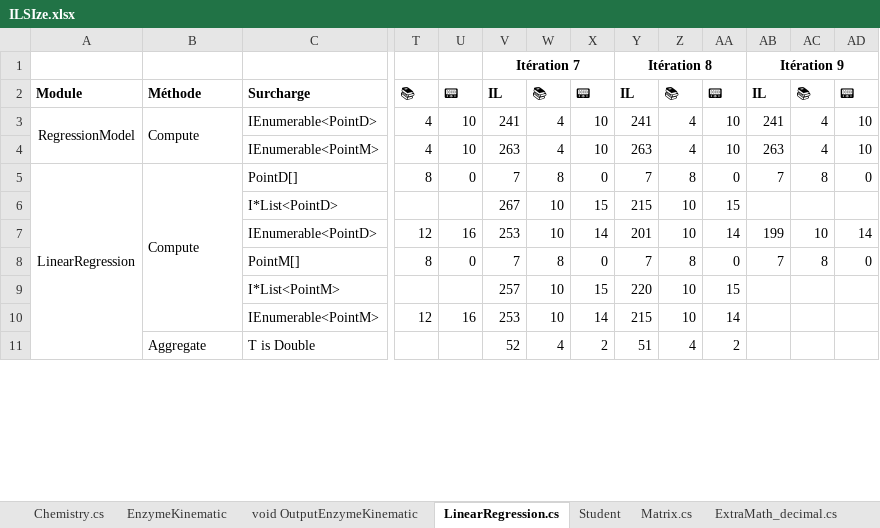
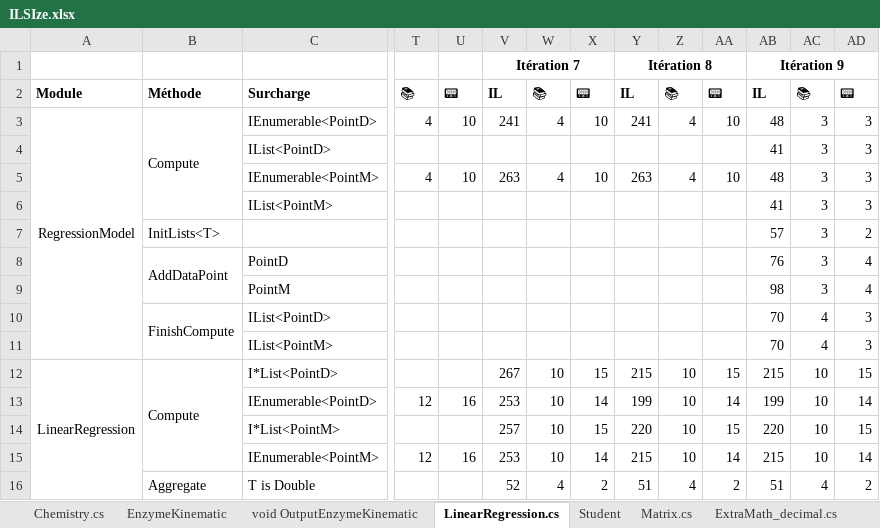
Before and after one commit to repzilon/Repzilon.Libraries, an Excel workbook: ILSIze.xlsx, sheet LinearRegression.cs, drawn as a sheet; only a part is shown, gaps mark what is left out; values as stored, in another font and other column widths than the file's, no borders; removed rows and columns are numbered as before the commit, all else as after; rows hold the shown columns only; the diff covers the shown part only; the diff names each change by its address in the sheet, - before the commit and + after, or states it on an @@ line.

Commit message:
Added IList<PointM|PointD> overloads to RegressionModel.Compute
Although the global IL size increased, it seems they are at least slightly faster than the IEnumerable overloads.

```diff
--- a/ILSIze.xlsx (sheet LinearRegression.cs)
+++ b/ILSIze.xlsx (sheet LinearRegression.cs)
-AB3: 241
+AB3: 48
-AC3: 4
+AC3: 3
-AD3: 10
+AD3: 3
+row 4:  |  | IList<PointD> |  |  |  |  |  |  |  |  | 41 | 3 | 3
-AB5: 263
+AB5: 48
-AC5: 4
+AC5: 3
-AD5: 10
+AD5: 3
-row 5: LinearRegression | Compute | PointD[] | 8 | 0 | 7 | 8 | 0 | 7 | 8 | 0 | 7 | 8 | 0
+row 6:  |  | IList<PointM> |  |  |  |  |  |  |  |  | 41 | 3 | 3
+row 7:  | InitLists<T> |  |  |  |  |  |  |  |  |  | 57 | 3 | 2
+row 8:  | AddDataPoint | PointD |  |  |  |  |  |  |  |  | 76 | 3 | 4
+row 9:  |  | PointM |  |  |  |  |  |  |  |  | 98 | 3 | 4
+row 10:  | FinishCompute | IList<PointD> |  |  |  |  |  |  |  |  | 70 | 4 | 3
+row 11:  |  | IList<PointM> |  |  |  |  |  |  |  |  | 70 | 4 | 3
-A12: (empty)
+A12: LinearRegression
+A12:A19 merged
-B12: (empty)
+B12: Compute
+B12:B15 merged
-AB12: (empty)
+AB12: 215
-AC12: (empty)
+AC12: 10
-AD12: (empty)
+AD12: 15
-Y13: 201
+Y13: 199
-row 8:  |  | PointM[] | 8 | 0 | 7 | 8 | 0 | 7 | 8 | 0 | 7 | 8 | 0
-AB14: (empty)
+AB14: 220
-AC14:AC15: (empty)
+AC14:AC15: 10
-AD14: (empty)
+AD14: 15
-AB15: (empty)
+AB15: 215
-AD15: (empty)
+AD15: 14
+B16:B17 merged
-AB16: (empty)
+AB16: 51
-AC16: (empty)
+AC16: 4
-AD16: (empty)
+AD16: 2
```
Also changed, not shown: 20 edited cells and merged cells elsewhere in this sheet, formulas that keep their value, 2 other files.
